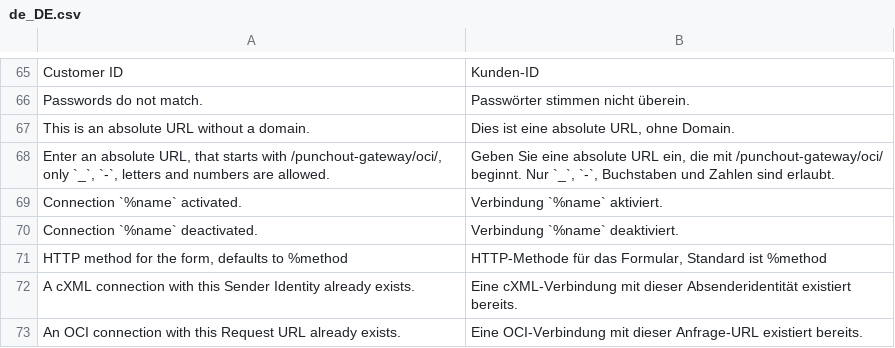
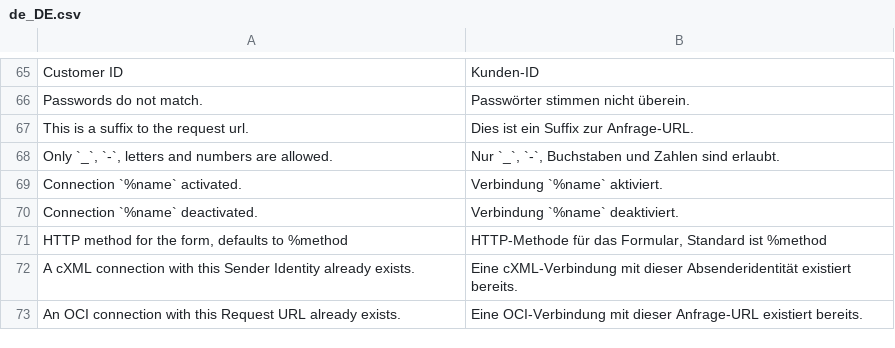
Before and after one commit to spryker-eco/punchout-gateway, a CSV file: data/translation/Zed/de_DE.csv, drawn as a sheet; only a part is shown, gaps mark what is left out; the diff covers the shown part only.

```diff
--- a/data/translation/Zed/de_DE.csv
+++ b/data/translation/Zed/de_DE.csv
@@ -66,4 +66,4 @@
 "Passwords do not match.","Passwörter stimmen nicht überein."
-"This is an absolute URL without a domain.","Dies ist eine absolute URL, ohne Domain."
-"Enter an absolute URL, that starts with /punchout-gateway/oci/, only `_`, `-`, letters and numbers are allowed.","Geben Sie eine absolute URL ein, die mit /punchout-gateway/oci/ beginnt. Nur `_`, `-`, Buchstaben und Zahlen sind erlaubt."
+"This is a suffix to the request url.","Dies ist ein Suffix zur Anfrage-URL."
+"Only `_`, `-`, letters and numbers are allowed.","Nur `_`, `-`, Buchstaben und Zahlen sind erlaubt."
 "Connection `%name` activated.","Verbindung `%name` aktiviert."
```
Also changed, not shown: 25 added rows elsewhere in this file, data/translation/Zed/en_US.csv, 49 other files.
